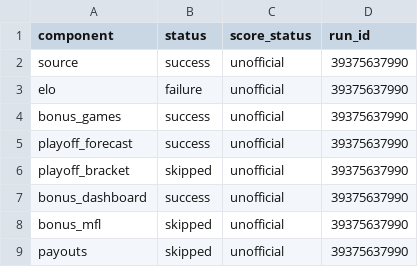
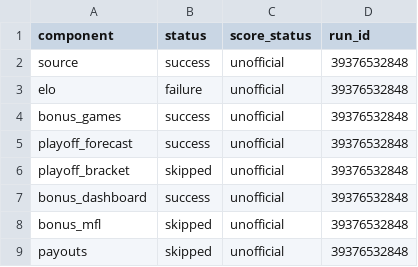
Before and after one commit to TheMathNinja/FAFL-GM-Dashboard, a CSV file: data/component_publish_status.csv, drawn as a sheet.

```diff
--- a/data/component_publish_status.csv
+++ b/data/component_publish_status.csv
@@ -1,9 +1,9 @@
 component,status,score_status,run_id
-source,success,unofficial,39375637990
-elo,failure,unofficial,39375637990
-bonus_games,success,unofficial,39375637990
-playoff_forecast,success,unofficial,39375637990
-playoff_bracket,skipped,unofficial,39375637990
-bonus_dashboard,success,unofficial,39375637990
-bonus_mfl,skipped,unofficial,39375637990
-payouts,skipped,unofficial,39375637990
+source,success,unofficial,39376532848
+elo,failure,unofficial,39376532848
+bonus_games,success,unofficial,39376532848
+playoff_forecast,success,unofficial,39376532848
+playoff_bracket,skipped,unofficial,39376532848
+bonus_dashboard,success,unofficial,39376532848
+bonus_mfl,skipped,unofficial,39376532848
+payouts,skipped,unofficial,39376532848
```
Also changed, not shown: 33 other files.
